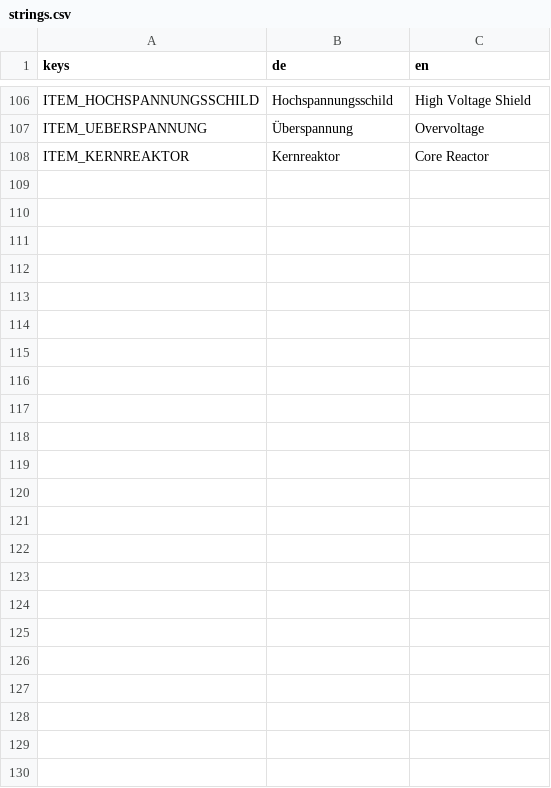
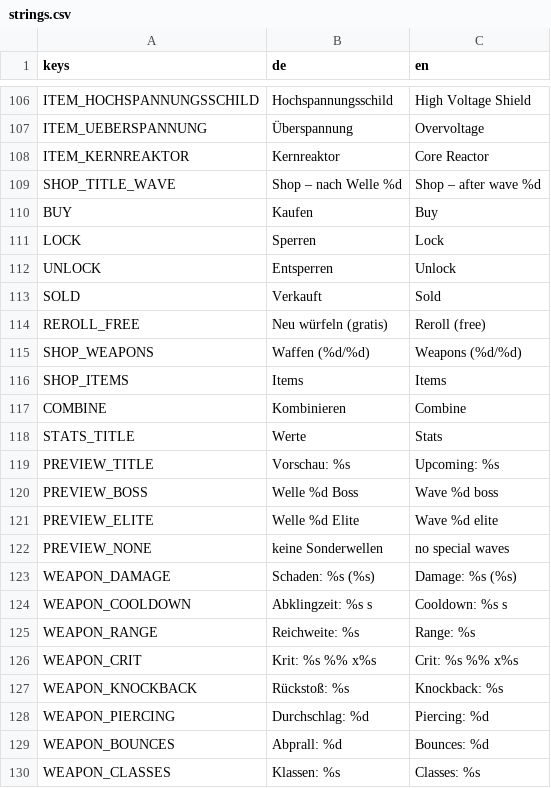
Before and after one commit to zBadly/Bulbro, a CSV file: localization/strings.csv, drawn as a sheet; only a part is shown, gaps mark what is left out.

```diff
--- a/localization/strings.csv
+++ b/localization/strings.csv
@@ -108 +108,23 @@ ITEM_UEBERSPANNUNG,Überspannung,Overvoltage
 ITEM_KERNREAKTOR,Kernreaktor,Core Reactor
+SHOP_TITLE_WAVE,Shop – nach Welle %d,Shop – after wave %d
+BUY,Kaufen,Buy
+LOCK,Sperren,Lock
+UNLOCK,Entsperren,Unlock
+SOLD,Verkauft,Sold
+REROLL_FREE,Neu würfeln (gratis),Reroll (free)
+SHOP_WEAPONS,Waffen (%d/%d),Weapons (%d/%d)
+SHOP_ITEMS,Items,Items
+COMBINE,Kombinieren,Combine
+STATS_TITLE,Werte,Stats
+PREVIEW_TITLE,Vorschau: %s,Upcoming: %s
+PREVIEW_BOSS,Welle %d Boss,Wave %d boss
+PREVIEW_ELITE,Welle %d Elite,Wave %d elite
+PREVIEW_NONE,keine Sonderwellen,no special waves
+WEAPON_DAMAGE,Schaden: %s (%s),Damage: %s (%s)
+WEAPON_COOLDOWN,Abklingzeit: %s s,Cooldown: %s s
+WEAPON_RANGE,Reichweite: %s,Range: %s
+WEAPON_CRIT,Krit: %s %% x%s,Crit: %s %% x%s
+WEAPON_KNOCKBACK,Rückstoß: %s,Knockback: %s
+WEAPON_PIERCING,Durchschlag: %d,Piercing: %d
+WEAPON_BOUNCES,Abprall: %d,Bounces: %d
+WEAPON_CLASSES,Klassen: %s,Classes: %s
```
Also changed, not shown: 16 other files.
